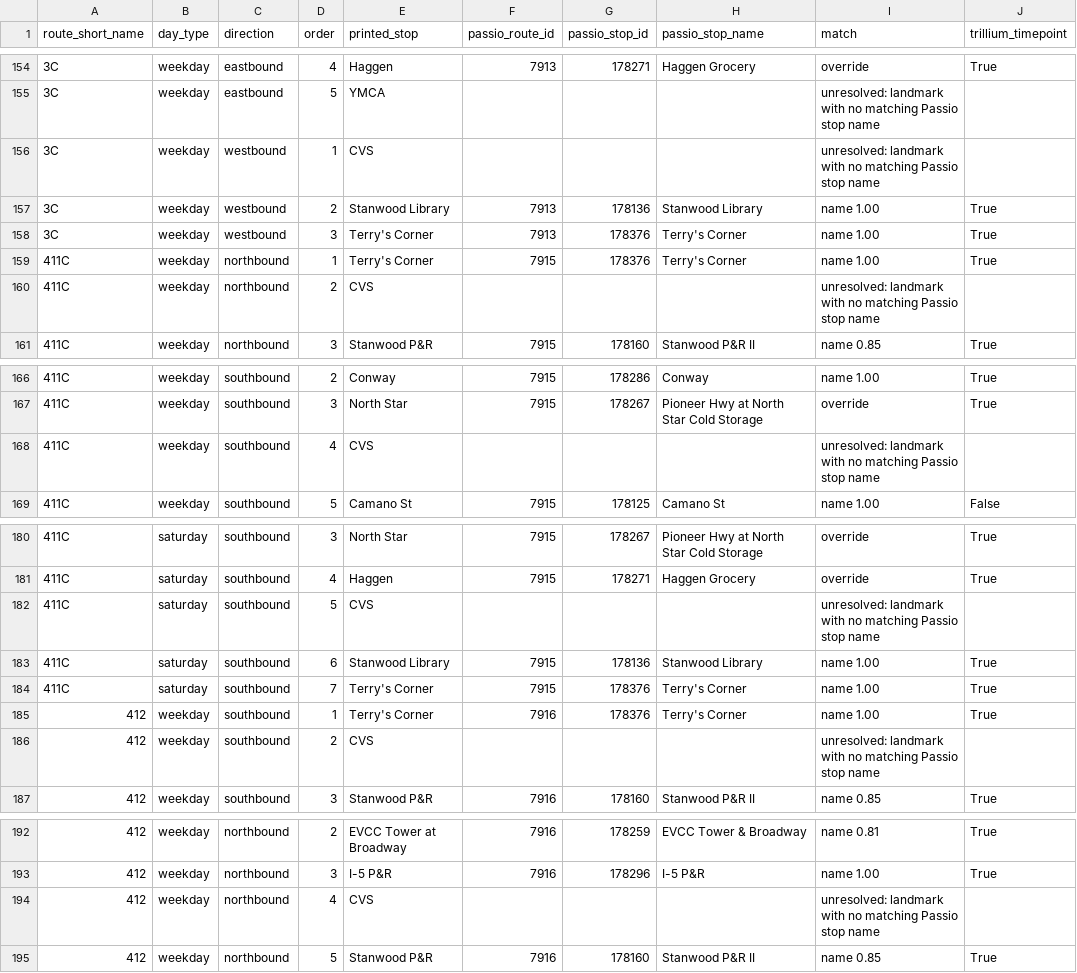
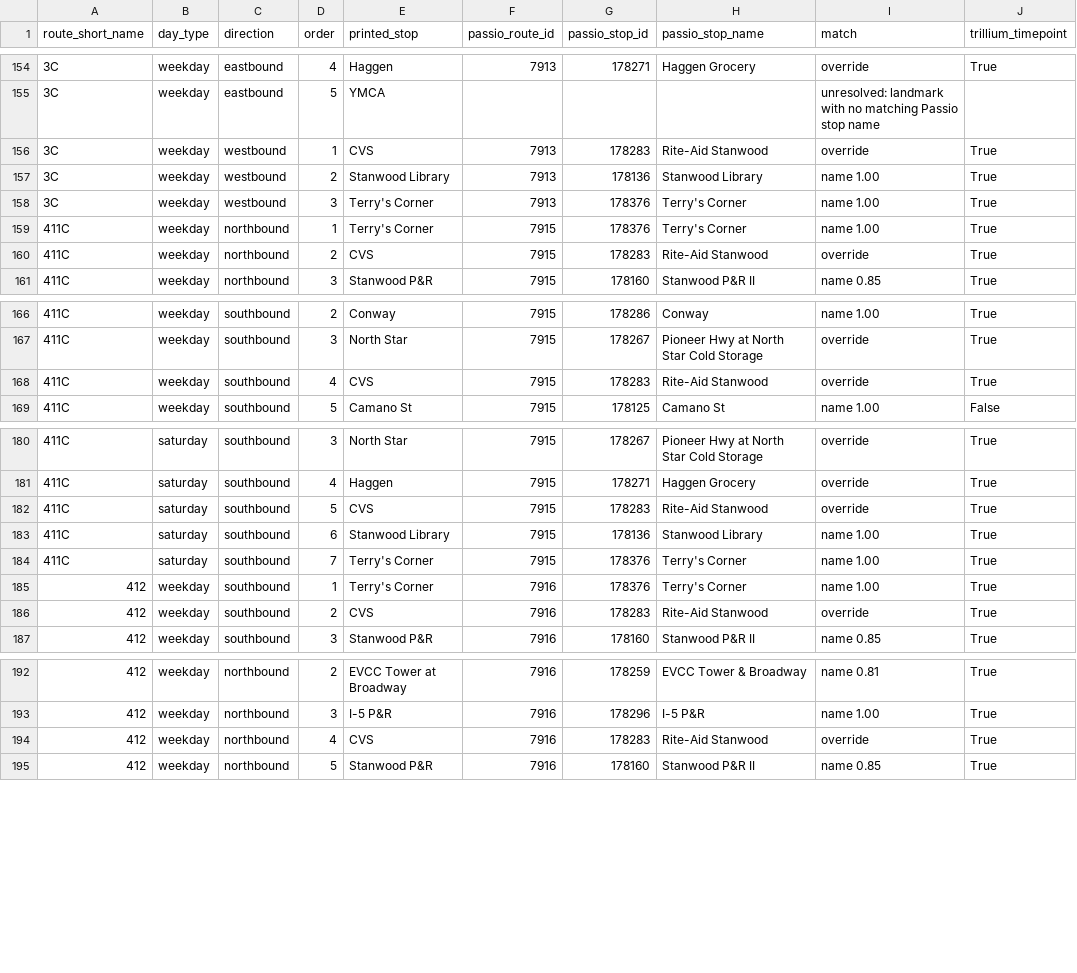
Before and after one commit to dfladagermccullugh-bot/Open-Island-Transit-Data, a CSV file: reference/timetable-timepoints-matched.csv, drawn as a sheet; only a part is shown, gaps mark what is left out.

```diff
--- a/reference/timetable-timepoints-matched.csv
+++ b/reference/timetable-timepoints-matched.csv
@@ -155,3 +155,3 @@ route_short_name,day_type,direction,order,printed_stop,passio_route_id,passio_st
 3C,weekday,eastbound,5,YMCA,,,,unresolved: landmark with no matching Passio stop name,
-3C,weekday,westbound,1,CVS,,,,unresolved: landmark with no matching Passio stop name,
+3C,weekday,westbound,1,CVS,7913,178283,Rite-Aid Stanwood,override,True
 3C,weekday,westbound,2,Stanwood Library,7913,178136,Stanwood Library,name 1.00,True
@@ -159,3 +159,3 @@ route_short_name,day_type,direction,order,printed_stop,passio_route_id,passio_st
 411C,weekday,northbound,1,Terry's Corner,7915,178376,Terry's Corner,name 1.00,True
-411C,weekday,northbound,2,CVS,,,,unresolved: landmark with no matching Passio stop name,
+411C,weekday,northbound,2,CVS,7915,178283,Rite-Aid Stanwood,override,True
 411C,weekday,northbound,3,Stanwood P&R,7915,178160,Stanwood P&R II,name 0.85,True
@@ -167,3 +167,3 @@ route_short_name,day_type,direction,order,printed_stop,passio_route_id,passio_st
 411C,weekday,southbound,3,North Star,7915,178267,Pioneer Hwy at North Star Cold Storage,override,True
-411C,weekday,southbound,4,CVS,,,,unresolved: landmark with no matching Passio stop name,
+411C,weekday,southbound,4,CVS,7915,178283,Rite-Aid Stanwood,override,True
 411C,weekday,southbound,5,Camano St,7915,178125,Camano St,name 1.00,False
@@ -181,3 +181,3 @@ route_short_name,day_type,direction,order,printed_stop,passio_route_id,passio_st
 411C,saturday,southbound,4,Haggen,7915,178271,Haggen Grocery,override,True
-411C,saturday,southbound,5,CVS,,,,unresolved: landmark with no matching Passio stop name,
+411C,saturday,southbound,5,CVS,7915,178283,Rite-Aid Stanwood,override,True
 411C,saturday,southbound,6,Stanwood Library,7915,178136,Stanwood Library,name 1.00,True
@@ -185,3 +185,3 @@ route_short_name,day_type,direction,order,printed_stop,passio_route_id,passio_st
 412,weekday,southbound,1,Terry's Corner,7916,178376,Terry's Corner,name 1.00,True
-412,weekday,southbound,2,CVS,,,,unresolved: landmark with no matching Passio stop name,
+412,weekday,southbound,2,CVS,7916,178283,Rite-Aid Stanwood,override,True
 412,weekday,southbound,3,Stanwood P&R,7916,178160,Stanwood P&R II,name 0.85,True
@@ -193,3 +193,3 @@ route_short_name,day_type,direction,order,printed_stop,passio_route_id,passio_st
 412,weekday,northbound,3,I-5 P&R,7916,178296,I-5 P&R,name 1.00,True
-412,weekday,northbound,4,CVS,,,,unresolved: landmark with no matching Passio stop name,
+412,weekday,northbound,4,CVS,7916,178283,Rite-Aid Stanwood,override,True
 412,weekday,northbound,5,Stanwood P&R,7916,178160,Stanwood P&R II,name 0.85,True
```
Also changed, not shown: reference/timetable-overrides-2026-09-27.csv, 1 other file.
